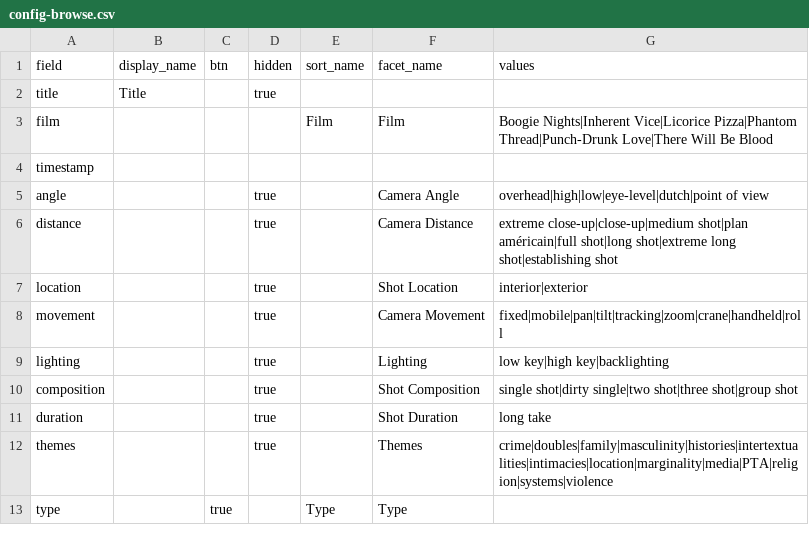
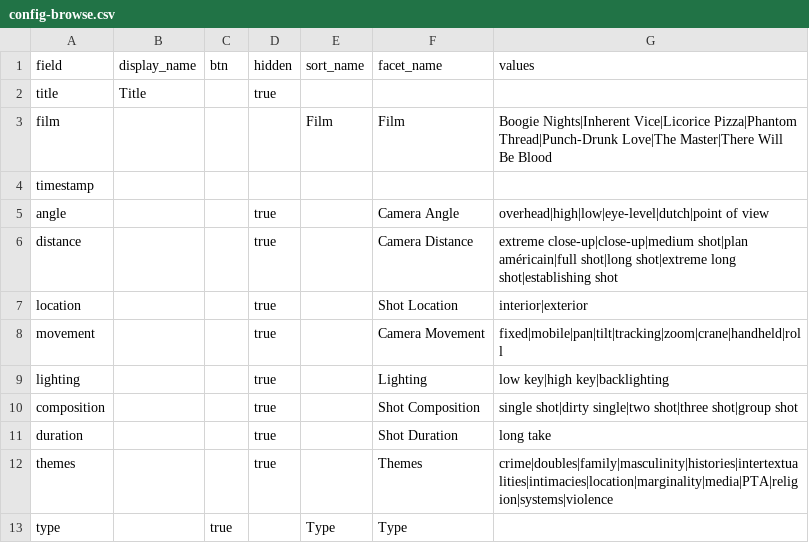
Before and after one commit to digbmc/pt-annotated, a CSV file: _data/config-browse.csv, drawn as a sheet.

```diff
--- a/_data/config-browse.csv
+++ b/_data/config-browse.csv
@@ -2,3 +2,3 @@ field,display_name,btn,hidden,sort_name,facet_name,values
 title,Title,,true,,,
-film,,,,Film,Film,Boogie Nights|Inherent Vice|Licorice Pizza|Phantom Thread|Punch-Drunk Love|There Will Be Blood
+film,,,,Film,Film,Boogie Nights|Inherent Vice|Licorice Pizza|Phantom Thread|Punch-Drunk Love|The Master|There Will Be Blood
 timestamp,,,,,,
```
Also changed, not shown: _data/config-facets.csv, 3 other files.
